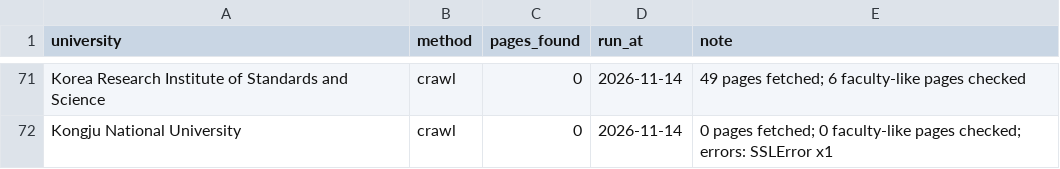
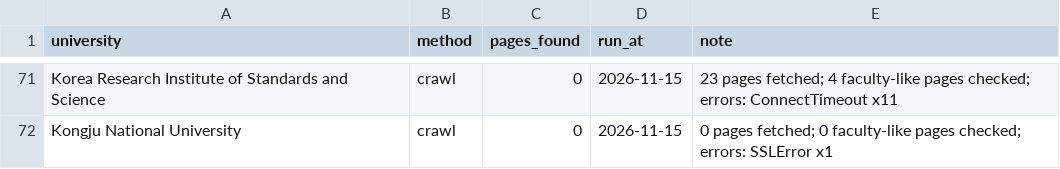
Before and after one commit to hyungjin1213-collab/about_bio, a CSV file: 0. korea bio map/data/discovery_log.csv, drawn as a sheet; only a part is shown, gaps mark what is left out; the diff covers the shown part only; the diff names each change by its address in the sheet, - before the commit and + after, or states it on an @@ line.

```diff
--- a/0. korea bio map/data/discovery_log.csv
+++ b/0. korea bio map/data/discovery_log.csv
-D71:D72 (run_at): 2026-11-14
+D71:D72 (run_at): 2026-11-15
-E71 (note): 49 pages fetched; 6 faculty-like pages checked
+E71 (note): 23 pages fetched; 4 faculty-like pages checked; errors: ConnectTimeout x11
```
Also changed, not shown: 32 edited cells elsewhere in this file, 0. korea bio map/data/lab_sites.csv, 0. korea bio map/output/gaps.csv, 18 other files.
